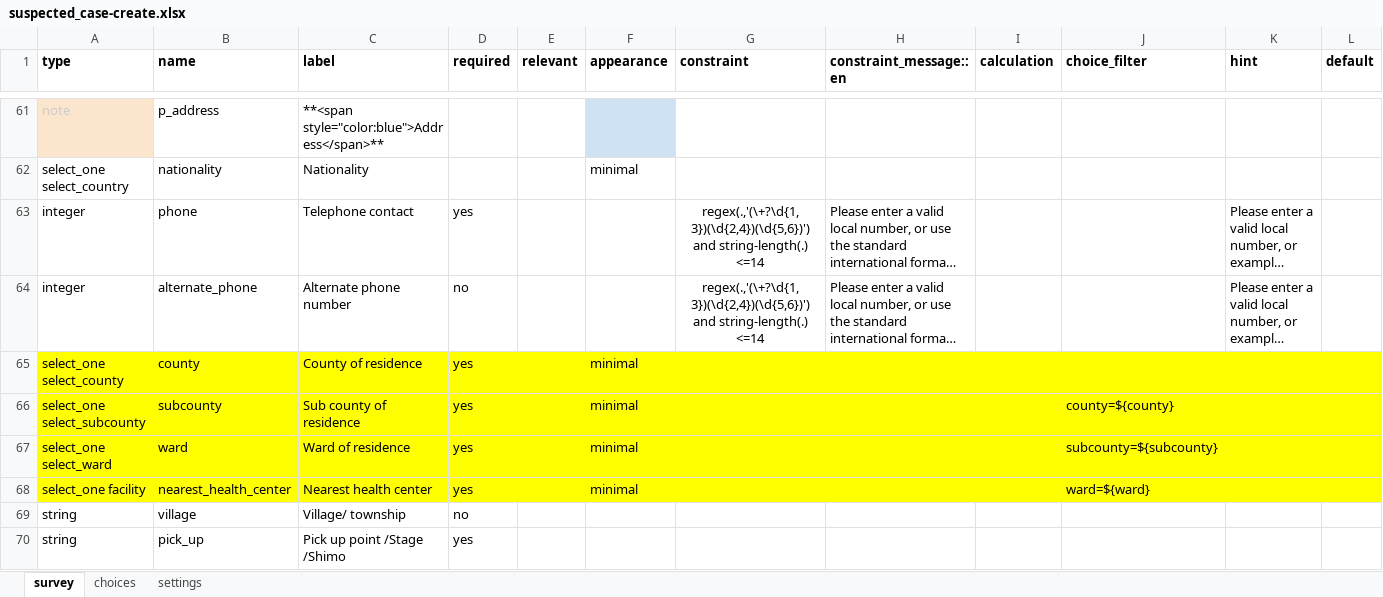
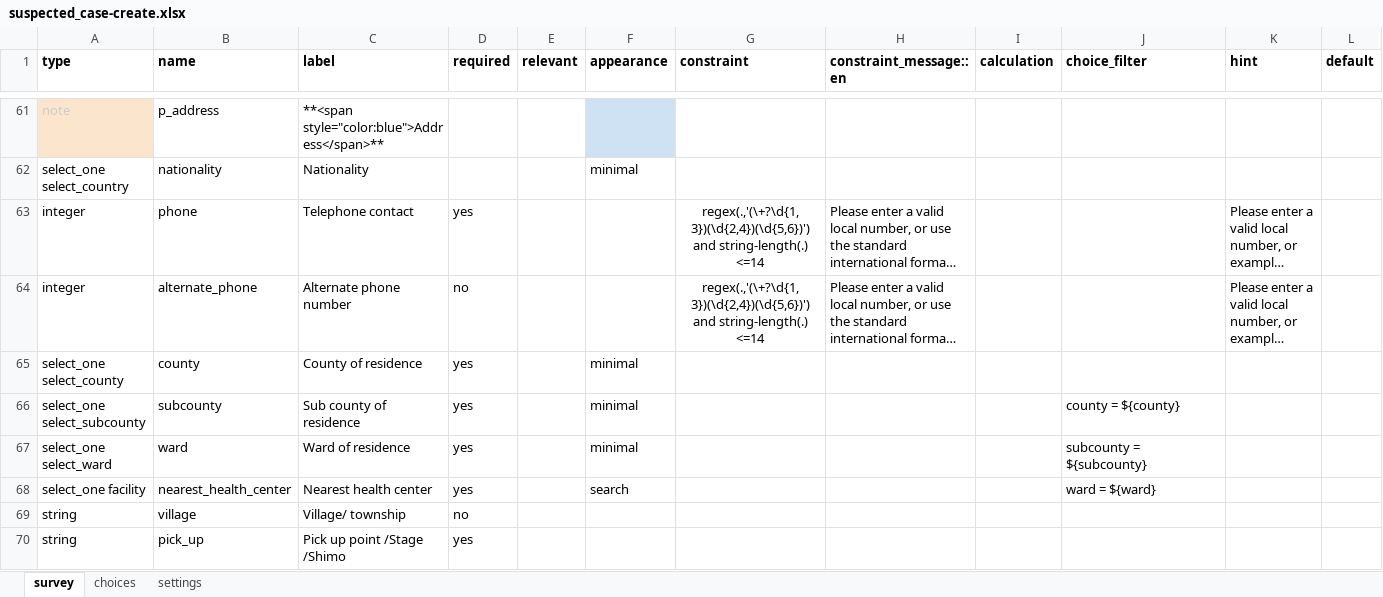
Before and after one commit to oyierp/Bodaboda_Test, an Excel workbook: config-boda-moh-ke-master/forms/contact/suspected_case-create.xlsx, sheet survey, drawn as a sheet; only a part is shown, gaps mark what is left out; long unchanged cells end in …; values as stored, in another font and other column widths than the file's, no borders; conditional formats not drawn; the diff covers the shown part only; the diff names each change by its address in the sheet, - before the commit and + after, or states it on an @@ line.

```diff
--- a/config-boda-moh-ke-master/forms/contact/suspected_case-create.xlsx (sheet survey)
+++ b/config-boda-moh-ke-master/forms/contact/suspected_case-create.xlsx (sheet survey)
-A65:L68 fill: #FFFF00
+A65:L68 fill: none
-J66 (choice_filter): county=${county}
+J66 (choice_filter): county = ${county}
-J67 (choice_filter): subcounty=${subcounty}
+J67 (choice_filter): subcounty = ${subcounty}
-F68 (appearance): minimal
+F68 (appearance): search
-J68 (choice_filter): ward=${ward}
+J68 (choice_filter): ward = ${ward}
```
Also changed, not shown: cell formats elsewhere in this sheet, sheet choices, sheet settings, config-boda-moh-ke-master/forms/contact/suspected_case-edit.xlsx.
